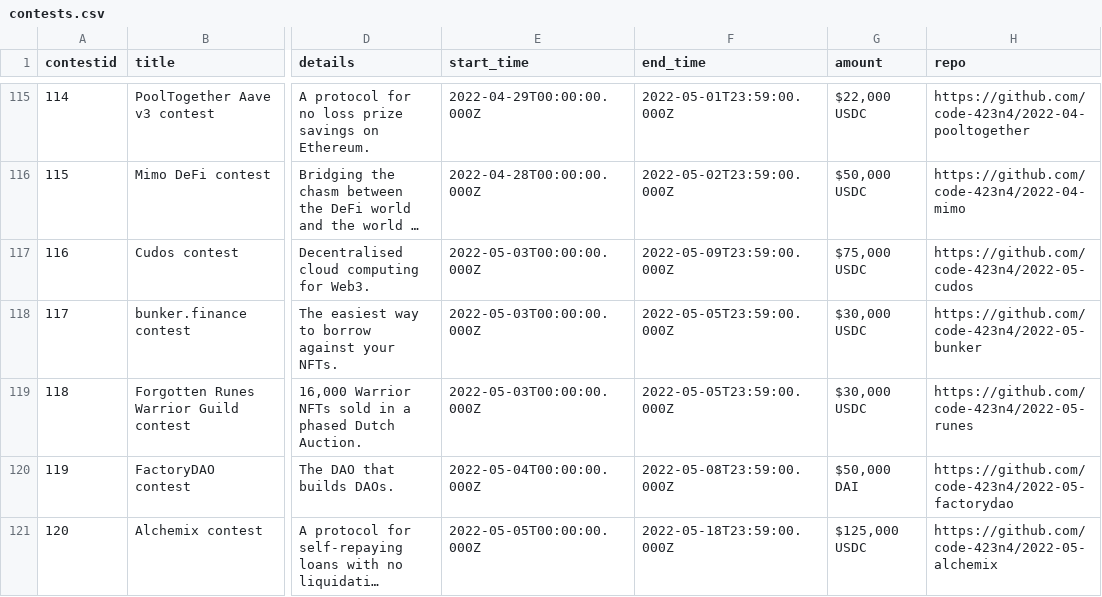
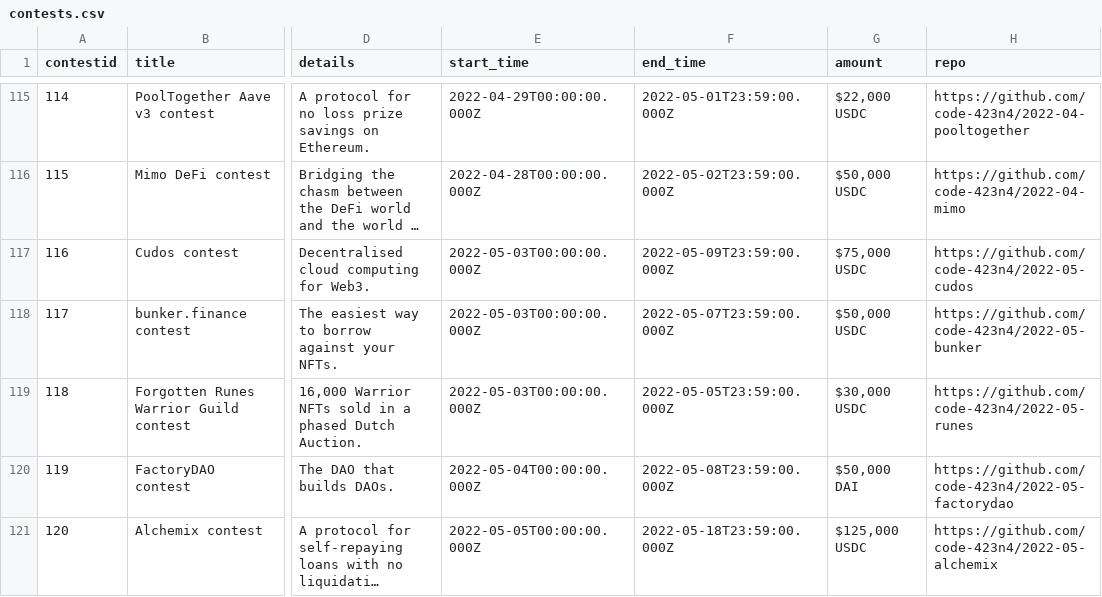
Before and after one commit to code-423n4/code423n4.com, a CSV file: _data/contests/contests.csv, drawn as a sheet; only a part is shown, gaps mark what is left out; long unchanged cells end in …; the diff names each change by its address in the sheet, - before the commit and + after, or states it on an @@ line.

Commit message:
Update date and price in contestcsv

```diff
--- a/_data/contests/contests.csv
+++ b/_data/contests/contests.csv
-F118 (end_time): 2022-05-05T23:59:00.000Z
+F118 (end_time): 2022-05-07T23:59:00.000Z
-G118 (amount): $30,000 USDC
+G118 (amount): $50,000 USDC
```
